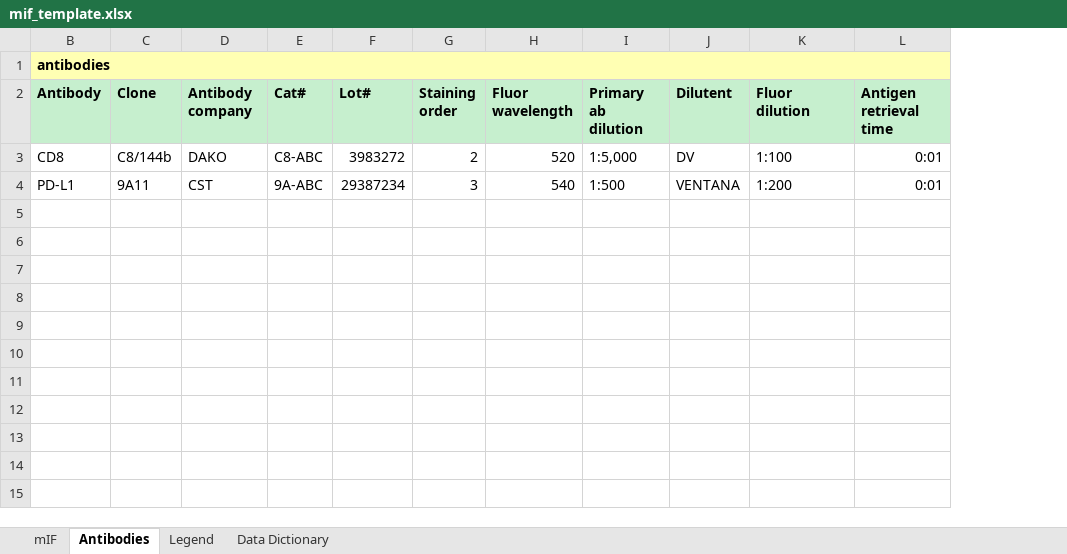
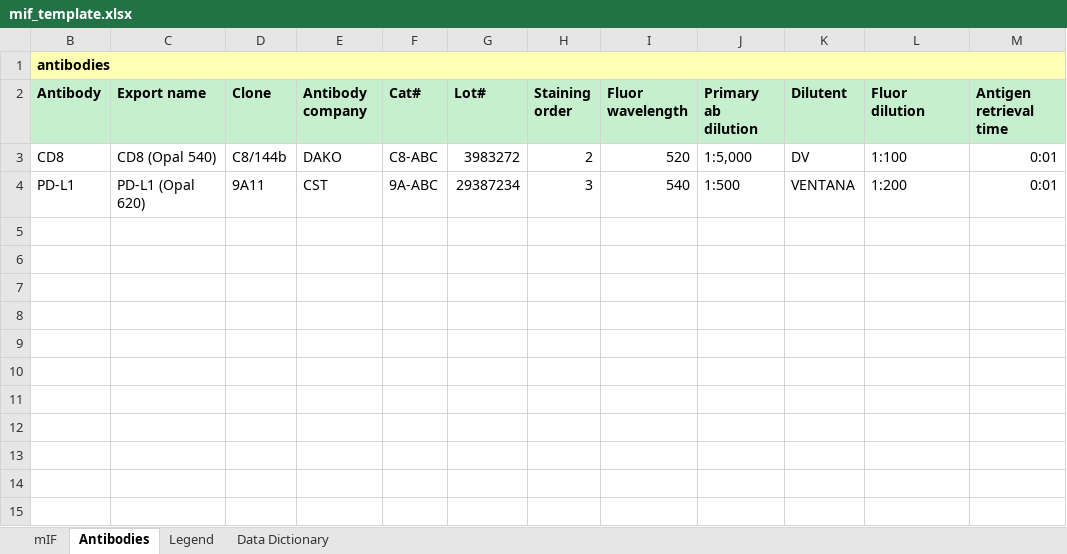
Before and after one commit to CIMAC-CIDC/cidc-schemas, an Excel workbook: template_examples/mif_template.xlsx, sheet Antibodies, drawn as a sheet; only a part is shown; values as stored, in another font and other column widths than the file's, no borders; the diff names each change by its address in the sheet, - before the commit and + after, or states it on an @@ line.

Commit message:
mif assay feedback impl: added panel and antibodies export names

```diff
--- a/template_examples/mif_template.xlsx (sheet Antibodies)
+++ b/template_examples/mif_template.xlsx (sheet Antibodies)
+column C (Export name), rows 3-4: CD8 (Opal 540) | PD-L1 (Opal 620)
```
Also changed, not shown: sheet Legend, sheet Data Dictionary, sheet mIF, hidden cells, 8 other files.
